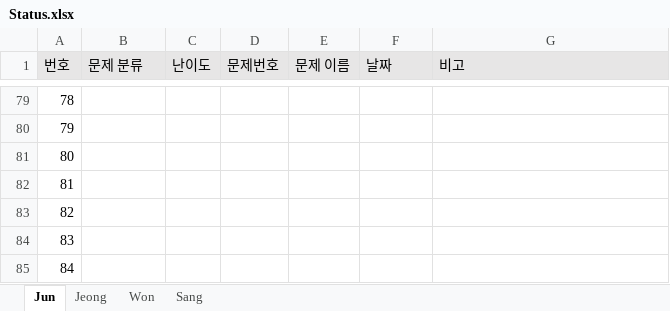
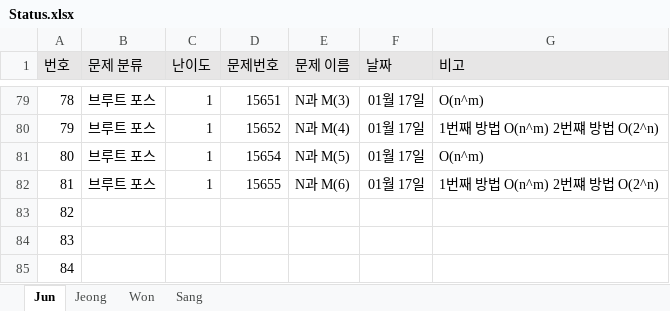
Before and after one commit to JunHeon-Ch/GC_Algorithm_Study, an Excel workbook: Status.xlsx, sheet Jun, drawn as a sheet; only a part is shown, gaps mark what is left out; values as stored, in another font and other column widths than the file's, no borders; the diff covers the shown part only; the diff names each change by its address in the sheet, - before the commit and + after, or states it on an @@ line.

```diff
--- a/Status.xlsx (sheet Jun)
+++ b/Status.xlsx (sheet Jun)
-B79:B82 (문제 분류): (empty)
+B79:B82 (문제 분류): 브루트 포스
-C79:C82 (난이도): (empty)
+C79:C82 (난이도): 1
-D79 (문제번호): (empty)
+D79 (문제번호): 15651
-E79 (문제 이름): (empty)
+E79 (문제 이름): N과 M(3)
-F79:F82 (날짜): (empty)
+F79:F82 (날짜): 01월 17일
-G79 (비고): (empty)
+G79 (비고): O(n^m)
-D80 (문제번호): (empty)
+D80 (문제번호): 15652
-E80 (문제 이름): (empty)
+E80 (문제 이름): N과 M(4)
-G80 (비고): (empty)
+G80 (비고): 1번째 방법 O(n^m) 2번쨰 방법 O(2^n)
-D81 (문제번호): (empty)
+D81 (문제번호): 15654
-E81 (문제 이름): (empty)
+E81 (문제 이름): N과 M(5)
-G81 (비고): (empty)
+G81 (비고): O(n^m)
-D82 (문제번호): (empty)
+D82 (문제번호): 15655
-E82 (문제 이름): (empty)
+E82 (문제 이름): N과 M(6)
-G82 (비고): (empty)
+G82 (비고): 1번째 방법 O(n^m) 2번쨰 방법 O(2^n)
```
Also changed, not shown: 55 edited cells elsewhere in this sheet.
